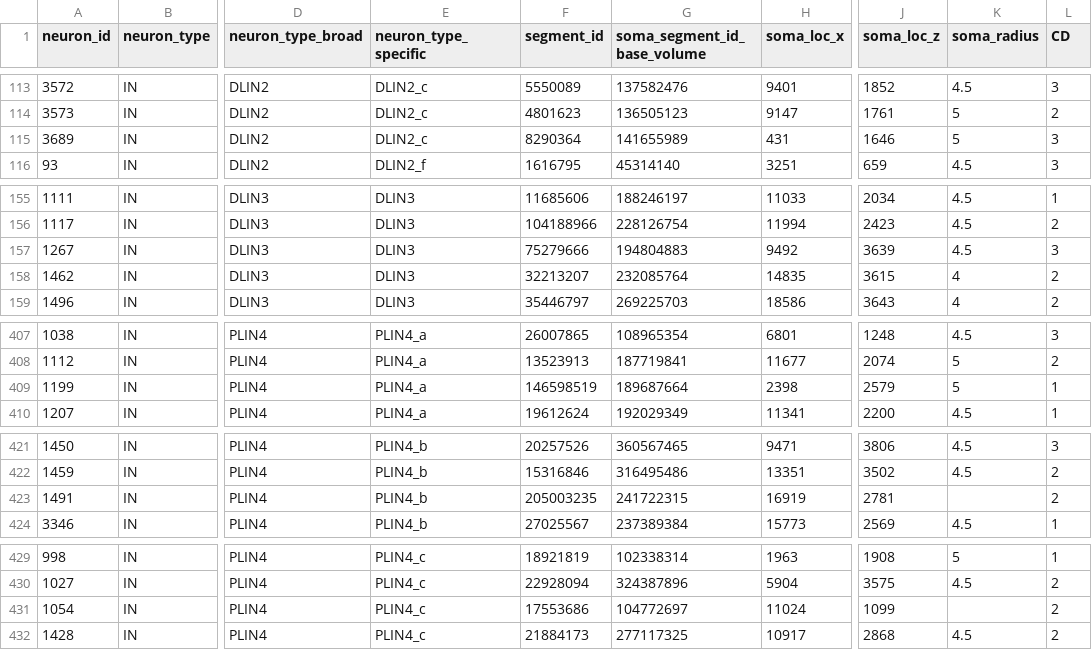
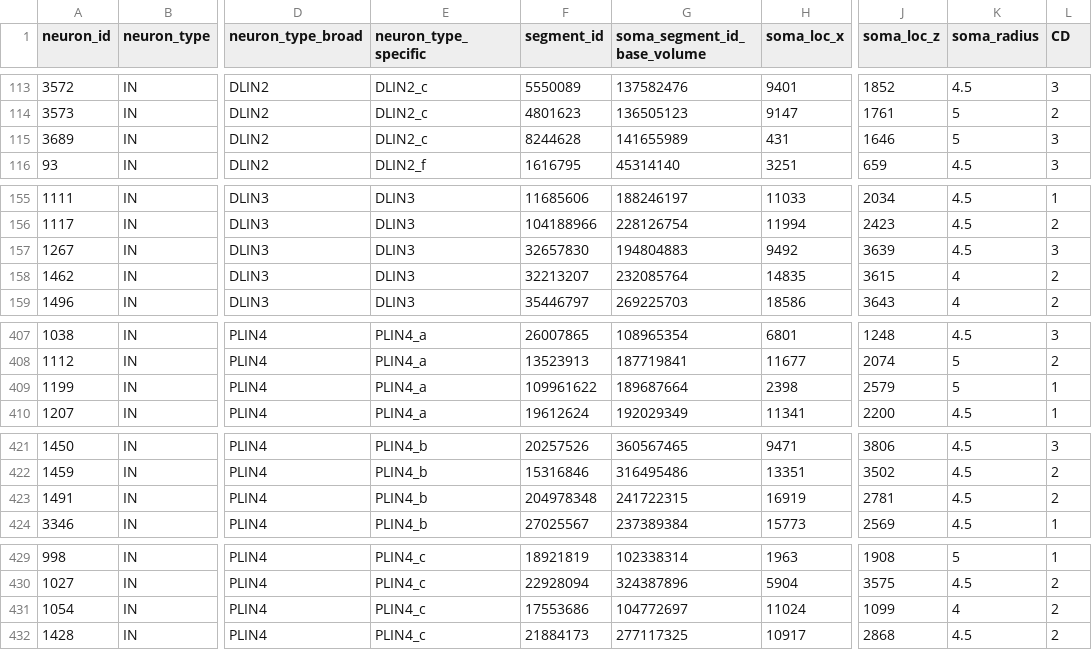
Before and after one commit to moenigin/Moenig-2026-zebrafish-adultob, a CSV file: data/neuron_information.csv, drawn as a sheet; only a part is shown, gaps mark what is left out; the diff covers the shown part only; the diff names each change by its address in the sheet, - before the commit and + after, or states it on an @@ line.

Commit message:
Update neuron_information.csv
add missing soma radius info

```diff
--- a/data/neuron_information.csv
+++ b/data/neuron_information.csv
-F115 (segment_id): 8290364
+F115 (segment_id): 8244628
-F157 (segment_id): 75279666
+F157 (segment_id): 32657830
-F409 (segment_id): 146598519
+F409 (segment_id): 109961622
-F423 (segment_id): 205003235
+F423 (segment_id): 204978348
-K423 (soma_radius): (empty)
+K423 (soma_radius): 4.5
-K431 (soma_radius): (empty)
+K431 (soma_radius): 4
```
Also changed, not shown: 37 edited cells elsewhere in this file.
